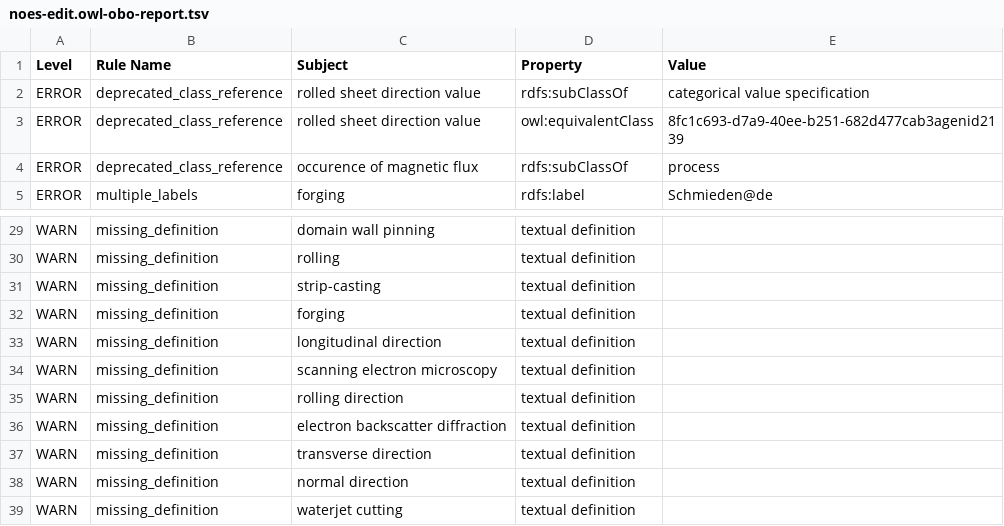
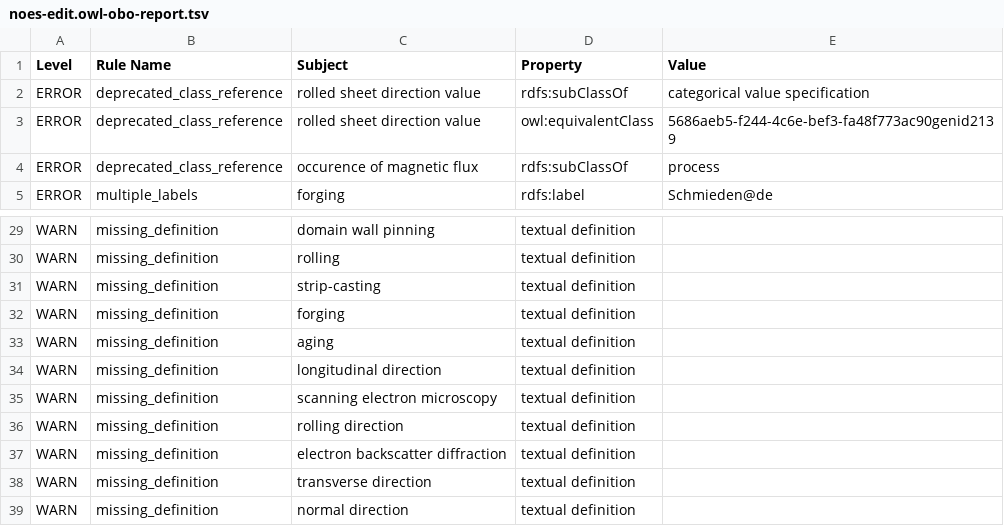
Before and after one commit to cmllezr/NOES-Onto, a TSV file: src/ontology/reports/noes-edit.owl-obo-report.tsv, drawn as a sheet; only a part is shown, gaps mark what is left out; the shorter side is filled out with more unchanged rows.

```diff
--- a/src/ontology/reports/noes-edit.owl-obo-report.tsv
+++ b/src/ontology/reports/noes-edit.owl-obo-report.tsv
@@ -2,3 +2,3 @@ Level	Rule Name	Subject	Property	Value
 ERROR	deprecated_class_reference	rolled sheet direction value	rdfs:subClassOf	categorical value specification
-ERROR	deprecated_class_reference	rolled sheet direction value	owl:equivalentClass	8fc1c693-d7a9-40ee-b251-682d477cab3agenid2139
+ERROR	deprecated_class_reference	rolled sheet direction value	owl:equivalentClass	5686aeb5-f244-4c6e-bef3-fa48f773ac90genid2139
 ERROR	deprecated_class_reference	occurence of magnetic flux	rdfs:subClassOf	process
@@ -32,2 +32,3 @@ WARN	missing_definition	strip-casting	textual definition
 WARN	missing_definition	forging	textual definition	
+WARN	missing_definition	aging	textual definition	
 WARN	missing_definition	longitudinal direction	textual definition	
```
Also changed, not shown: 24 other files.
